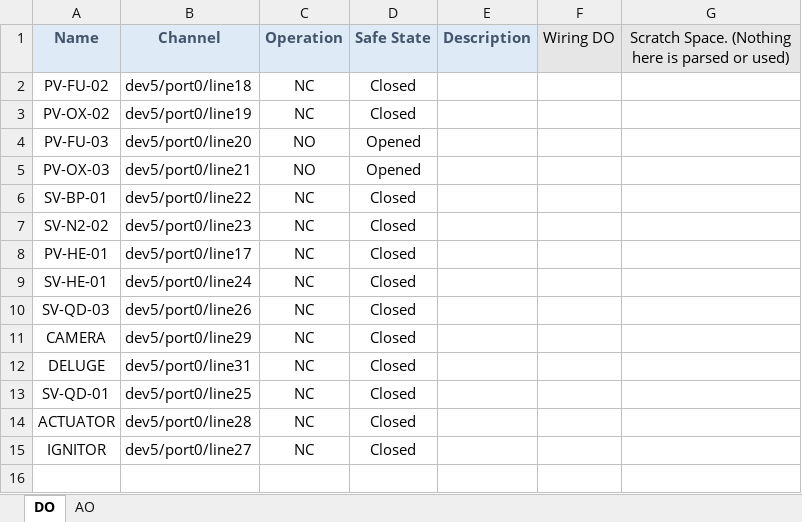
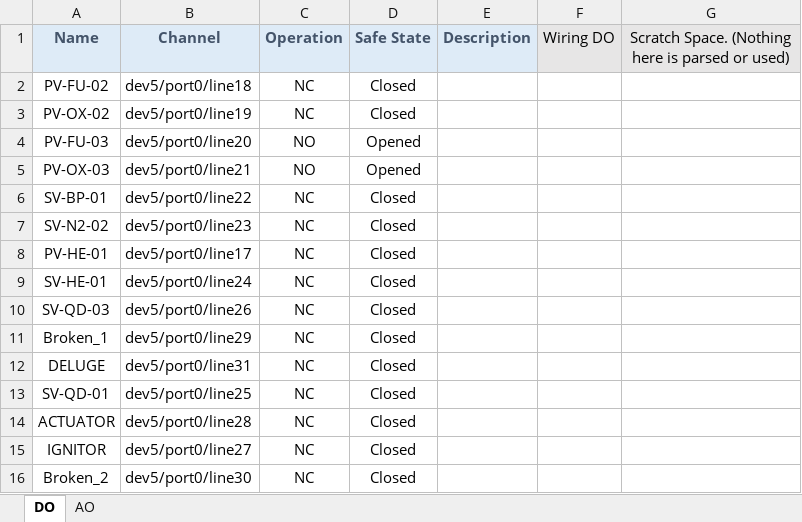
Before and after one commit to Purdue-Space-Program/PSPL_DAQ, an Excel workbook: daq_system/inputs/CMS_Master_Control_Wiring_Dev5.xlsx, sheet DO, drawn as a sheet; values as stored, in another font and other column widths than the file's, no borders; the diff names each change by its address in the sheet, - before the commit and + after, or states it on an @@ line.

```diff
--- a/daq_system/inputs/CMS_Master_Control_Wiring_Dev5.xlsx (sheet DO)
+++ b/daq_system/inputs/CMS_Master_Control_Wiring_Dev5.xlsx (sheet DO)
-A11 (Name): CAMERA
+A11 (Name): Broken_1
+row 16: Broken_2 | dev5/port0/line30 | NC | Closed
```
Also changed, not shown: daq_system/inputs/CMS_Master_Control_Wiring_Dev6.xlsx, daq_system/inputs/CMS_Master_Data_Wiring_Dev5.xlsx, 6 other files.
